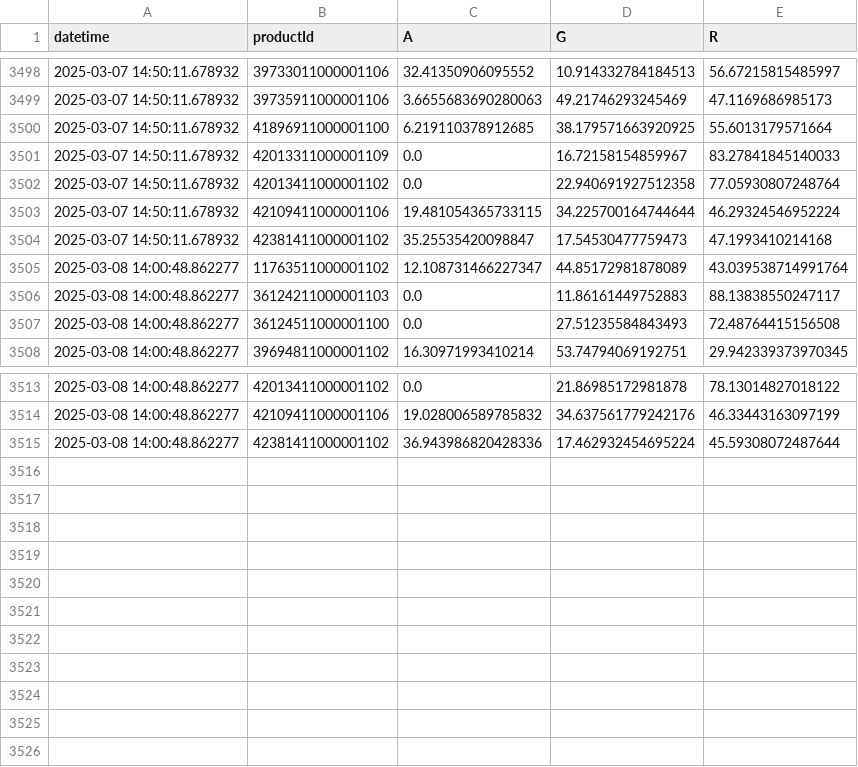
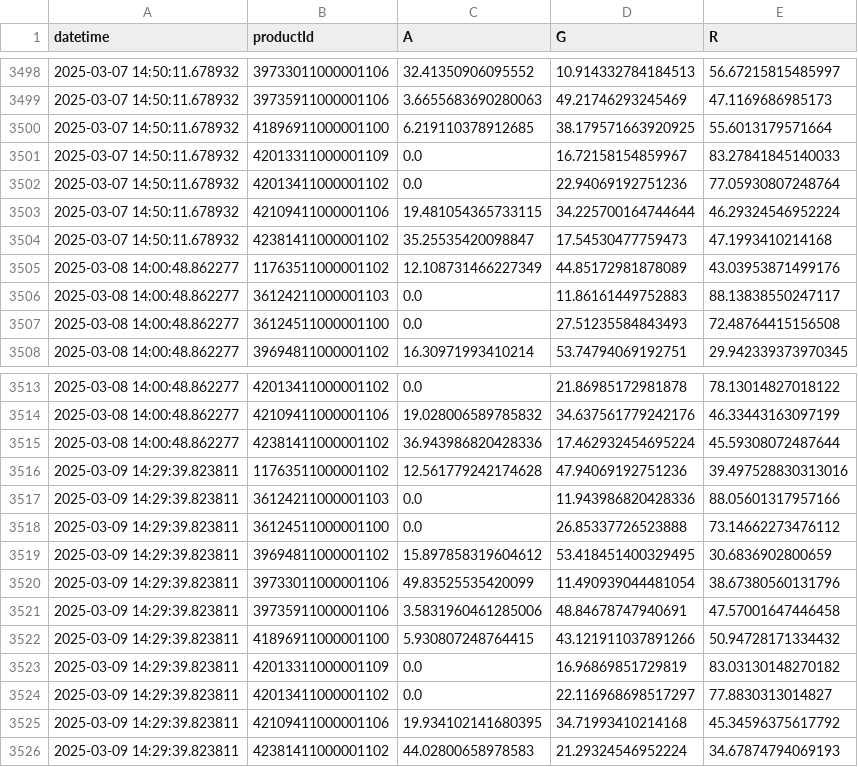
Before and after one commit to sebbacon/boots-scraper, a CSV file: outputs/timeseries.csv, drawn as a sheet; only a part is shown, gaps mark what is left out.

```diff
--- a/outputs/timeseries.csv
+++ b/outputs/timeseries.csv
@@ -3501,6 +3501,6 @@ datetime,productId,A,G,R
 2025-03-07 14:50:11.678932,42013311000001109,0.0,16.72158154859967,83.27841845140033
-2025-03-07 14:50:11.678932,42013411000001102,0.0,22.940691927512358,77.05930807248764
+2025-03-07 14:50:11.678932,42013411000001102,0.0,22.94069192751236,77.05930807248764
 2025-03-07 14:50:11.678932,42109411000001106,19.481054365733115,34.225700164744644,46.29324546952224
 2025-03-07 14:50:11.678932,42381411000001102,35.25535420098847,17.54530477759473,47.1993410214168
-2025-03-08 14:00:48.862277,11763511000001102,12.108731466227347,44.85172981878089,43.039538714991764
+2025-03-08 14:00:48.862277,11763511000001102,12.108731466227349,44.85172981878089,43.03953871499176
 2025-03-08 14:00:48.862277,36124211000001103,0.0,11.86161449752883,88.13838550247117
@@ -3515 +3515,12 @@ datetime,productId,A,G,R
 2025-03-08 14:00:48.862277,42381411000001102,36.943986820428336,17.462932454695224,45.59308072487644
+2025-03-09 14:29:39.823811,11763511000001102,12.561779242174628,47.94069192751236,39.497528830313016
+2025-03-09 14:29:39.823811,36124211000001103,0.0,11.943986820428336,88.05601317957166
+2025-03-09 14:29:39.823811,36124511000001100,0.0,26.85337726523888,73.14662273476112
+2025-03-09 14:29:39.823811,39694811000001102,15.897858319604612,53.418451400329495,30.6836902800659
+2025-03-09 14:29:39.823811,39733011000001106,49.83525535420099,11.490939044481054,38.67380560131796
+2025-03-09 14:29:39.823811,39735911000001106,3.5831960461285006,48.84678747940691,47.57001647446458
+2025-03-09 14:29:39.823811,41896911000001100,5.930807248764415,43.121911037891266,50.94728171334432
+2025-03-09 14:29:39.823811,42013311000001109,0.0,16.96869851729819,83.03130148270182
+2025-03-09 14:29:39.823811,42013411000001102,0.0,22.116968698517297,77.8830313014827
+2025-03-09 14:29:39.823811,42109411000001106,19.934102141680395,34.71993410214168,45.34596375617792
+2025-03-09 14:29:39.823811,42381411000001102,44.02800658978583,21.29324546952224,34.67874794069193
```
Also changed, not shown: outputs/stock_levels_all.csv, 24 other files.
